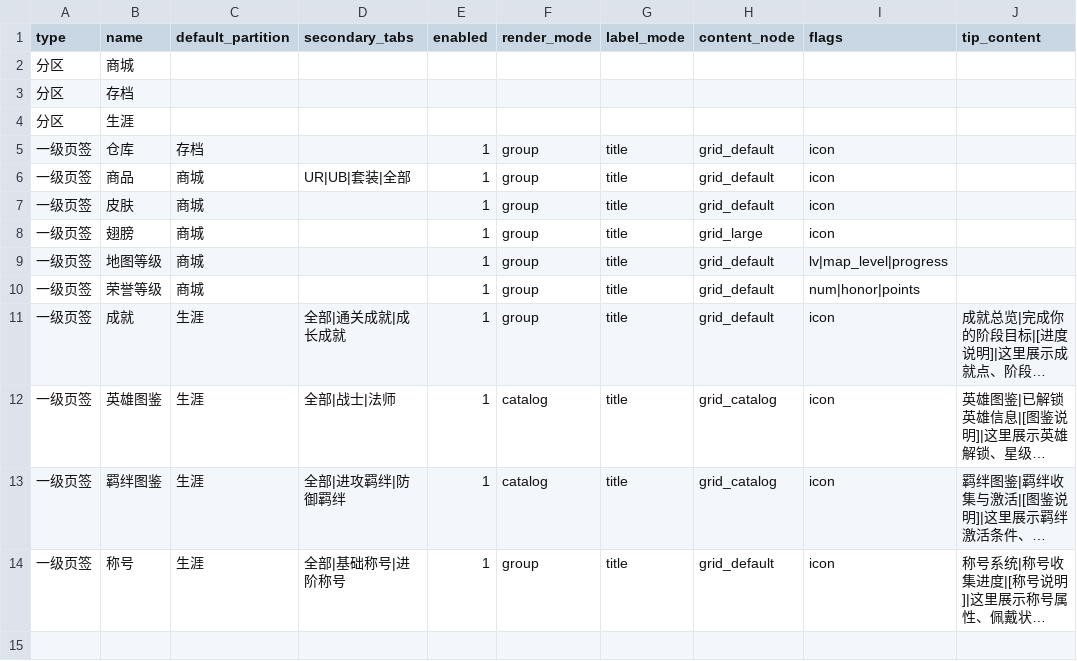
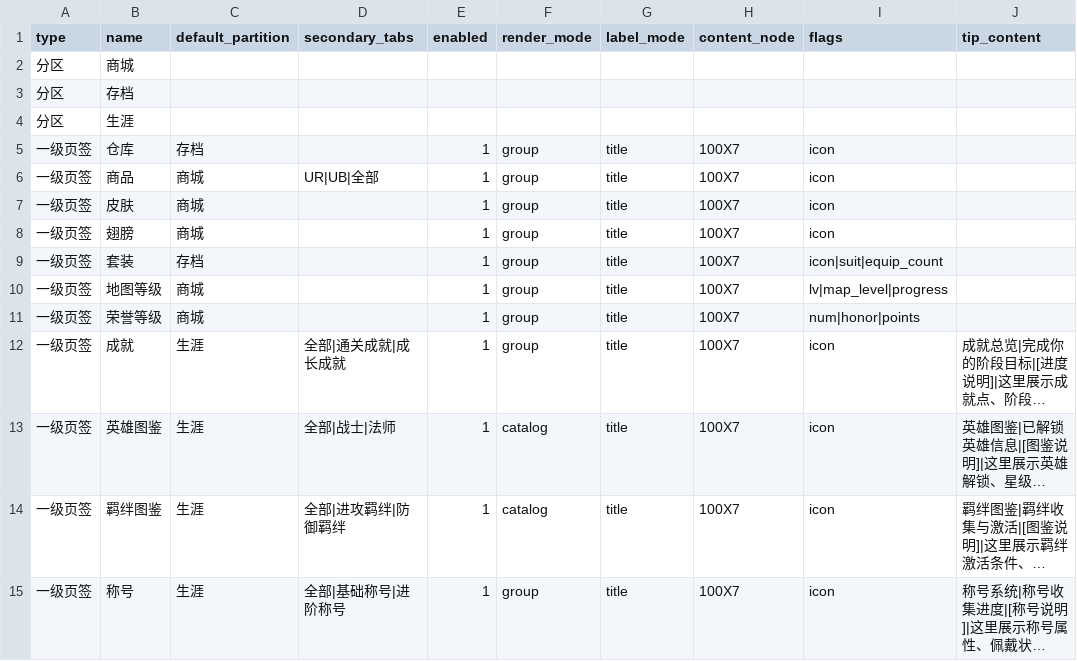
Before and after one commit to WindXRan/y3td, a CSV file: maps/EntryMap/script/data_csv/outgame/outgame_archive_tabs.csv, drawn as a sheet; long unchanged cells end in …; addresses are those after the commit; the diff names each change by its address in the sheet, - before the commit and + after, or states it on an @@ line.

Commit message:
refactor: 商品渲染容器从存档生涯商城.grid_* 改为内容列表.100X7
- outgame_archive_tabs.csv: 所有一级页签的 content_node 从
  grid_default/grid_large/grid_catalog 改为 100X7
- outgame_archive_shop.lua: build_content_groups 的路径从
  ArchiveMain.存档生涯商城.<content_node> 改为
  ArchiveMain.内容列表.<content_node>

```diff
--- a/maps/EntryMap/script/data_csv/outgame/outgame_archive_tabs.csv
+++ b/maps/EntryMap/script/data_csv/outgame/outgame_archive_tabs.csv
-H5:H7 (content_node): grid_default
+H5:H7 (content_node): 100X7
-D6 (secondary_tabs): UR|UB|套装|全部
+D6 (secondary_tabs): UR|UB|全部
-H8 (content_node): grid_large
+H8 (content_node): 100X7
+row 9: 一级页签 | 套装 | 存档 |  | 1 | group | title | 100X7 | icon|suit|equip_count
-H10:H12 (content_node): grid_default
+H10:H12 (content_node): 100X7
-H13:H14 (content_node): grid_catalog
+H13:H14 (content_node): 100X7
-H15 (content_node): grid_default
+H15 (content_node): 100X7
```
Also changed, not shown: 1 other file.
